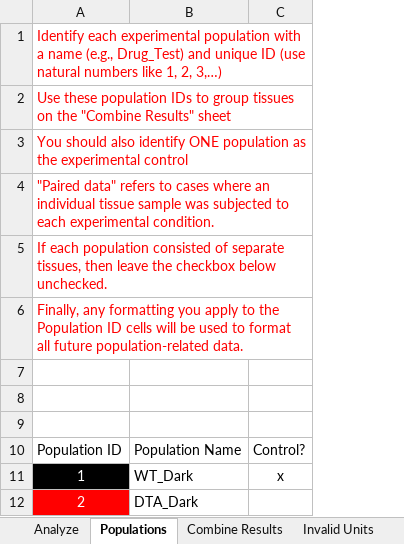
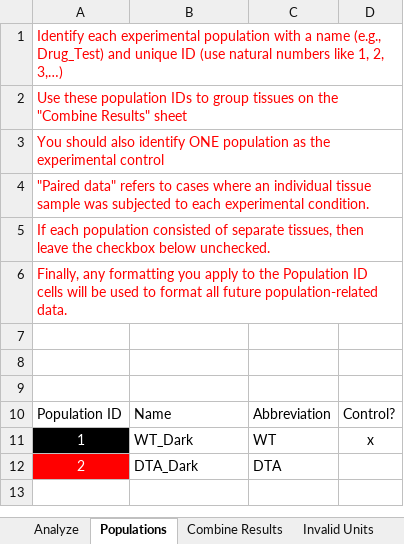
Before and after one commit to Rabadash8820/WaveAnalysisScripts, an Excel workbook: Excel_Macros/WaveAnalyzeTextFiles.xlsm, sheet Populations, drawn as a sheet; values as stored, in another font and other column widths than the file's, no borders; charts and pictures and table styles not drawn; the diff names each change by its address in the sheet, - before the commit and + after, or states it on an @@ line.

Commit message:
STTC sheet now being generated by the CombineData macro!

```diff
--- a/Excel_Macros/WaveAnalyzeTextFiles.xlsm (sheet Populations)
+++ b/Excel_Macros/WaveAnalyzeTextFiles.xlsm (sheet Populations)
+column C, rows 10-12: Abbreviation | WT | DTA
-B10: Population Name
+B10: Name
```
Also changed, not shown: charts or pictures, 7 other files.
